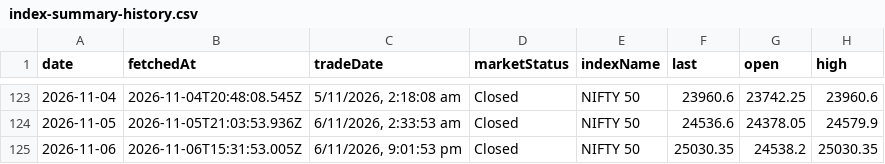
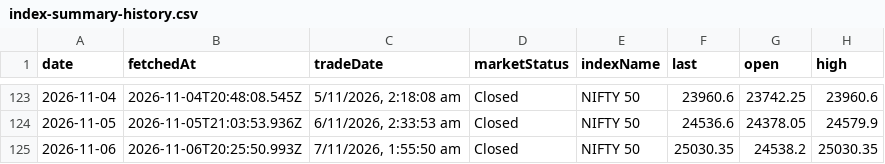
Before and after one commit to shivaraj-arch/niftyanalytica, a CSV file: data/index-summary-history.csv, drawn as a sheet; only a part is shown, gaps mark what is left out; the diff names each change by its address in the sheet, - before the commit and + after, or states it on an @@ line.

```diff
--- a/data/index-summary-history.csv
+++ b/data/index-summary-history.csv
-B125 (fetchedAt): 2026-11-06T15:31:53.005Z
+B125 (fetchedAt): 2026-11-06T20:25:50.993Z
-C125 (tradeDate): 6/11/2026, 9:01:53 pm
+C125 (tradeDate): 7/11/2026, 1:55:50 am
```
Also changed, not shown: 2 other files.
